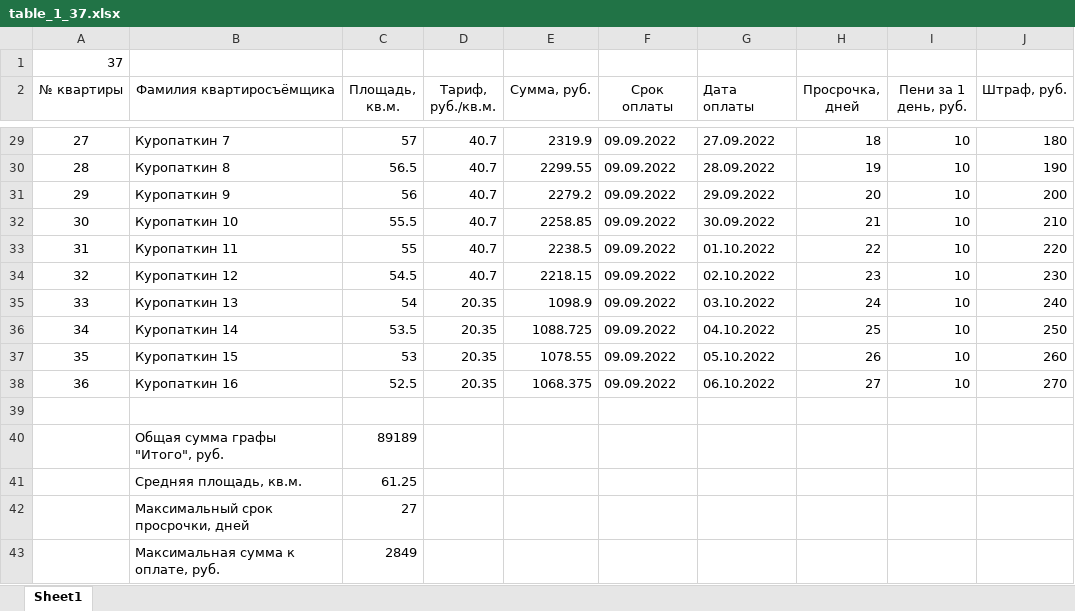
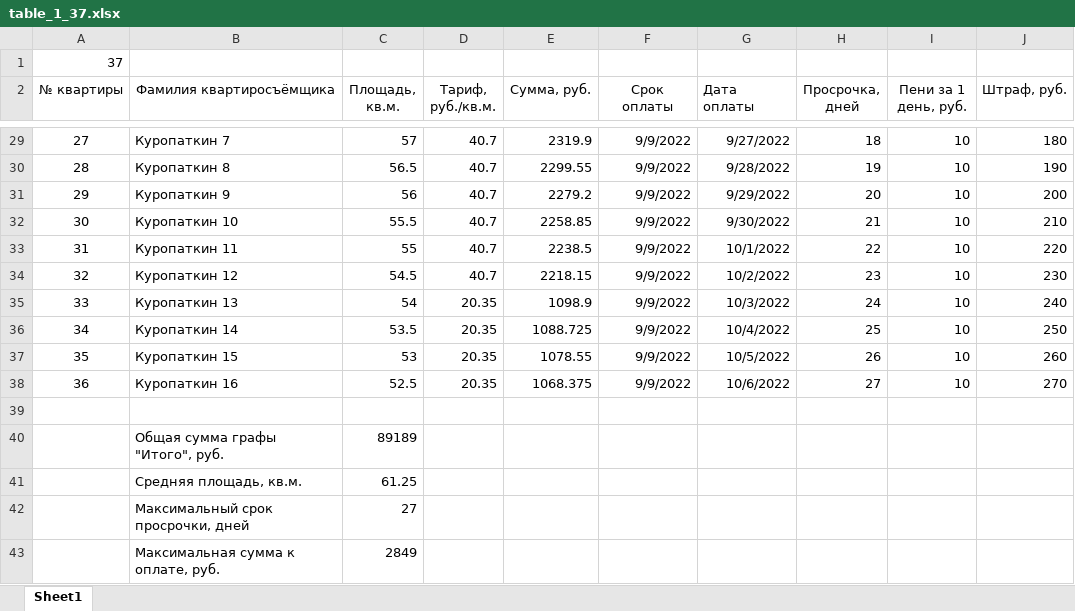
Before and after one commit to Ilya-Petrovich/IT_LR, an Excel workbook: LR3/table_1_37.xlsx, sheet Sheet1, drawn as a sheet; only a part is shown, gaps mark what is left out; values as stored, in another font and other column widths than the file's, no borders; conditional formats not drawn; the diff covers the shown part only; the diff names each change by its address in the sheet, - before the commit and + after, or states it on an @@ line.

Commit message:
Исправлен столбец просрочки, даты оплаты, и срока оплаты

```diff
--- a/LR3/table_1_37.xlsx (sheet Sheet1)
+++ b/LR3/table_1_37.xlsx (sheet Sheet1)
-F29:F38 (Срок оплаты): 09.09.2022
+F29:F38 (Срок оплаты): 9/9/2022
-G29 (Дата оплаты): 27.09.2022
+G29 (Дата оплаты): 9/27/2022
-G30 (Дата оплаты): 28.09.2022
+G30 (Дата оплаты): 9/28/2022
-G31 (Дата оплаты): 29.09.2022
+G31 (Дата оплаты): 9/29/2022
-G32 (Дата оплаты): 30.09.2022
+G32 (Дата оплаты): 9/30/2022
-G33 (Дата оплаты): 01.10.2022
+G33 (Дата оплаты): 10/1/2022
-G34 (Дата оплаты): 02.10.2022
+G34 (Дата оплаты): 10/2/2022
-G35 (Дата оплаты): 03.10.2022
+G35 (Дата оплаты): 10/3/2022
-G36 (Дата оплаты): 04.10.2022
+G36 (Дата оплаты): 10/4/2022
-G37 (Дата оплаты): 05.10.2022
+G37 (Дата оплаты): 10/5/2022
-G38 (Дата оплаты): 06.10.2022
+G38 (Дата оплаты): 10/6/2022
```
Also changed, not shown: 52 edited cells elsewhere in this sheet, formulas that keep their value.
